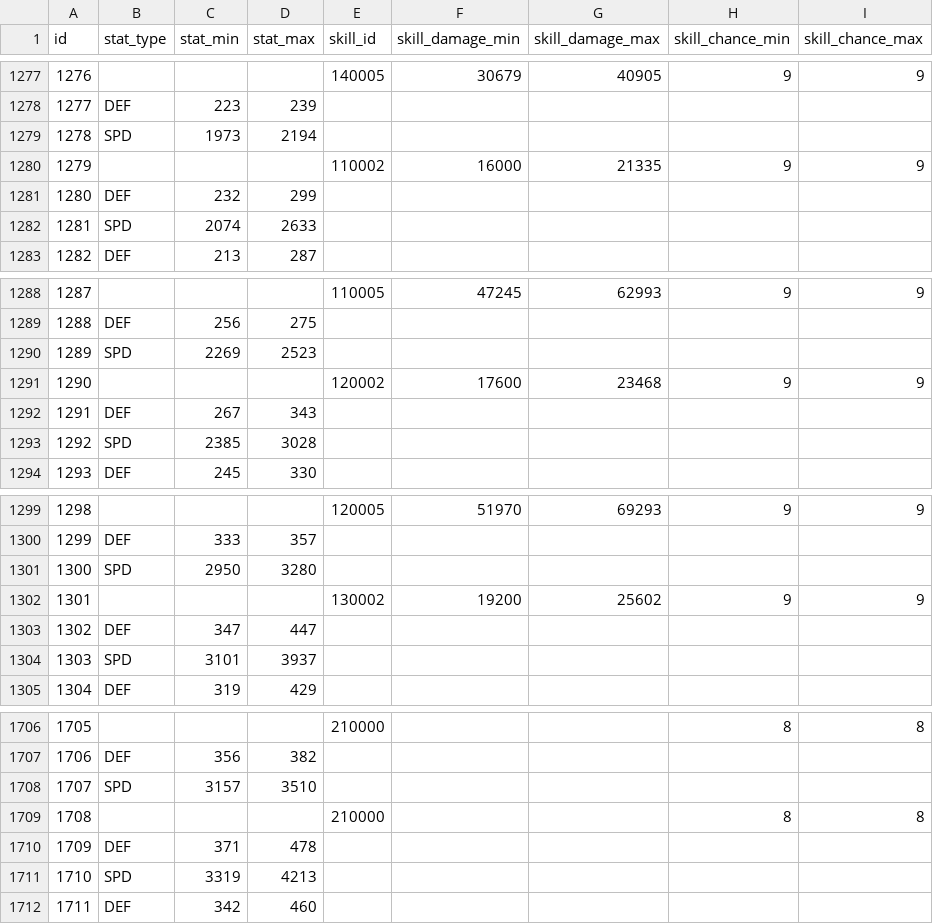
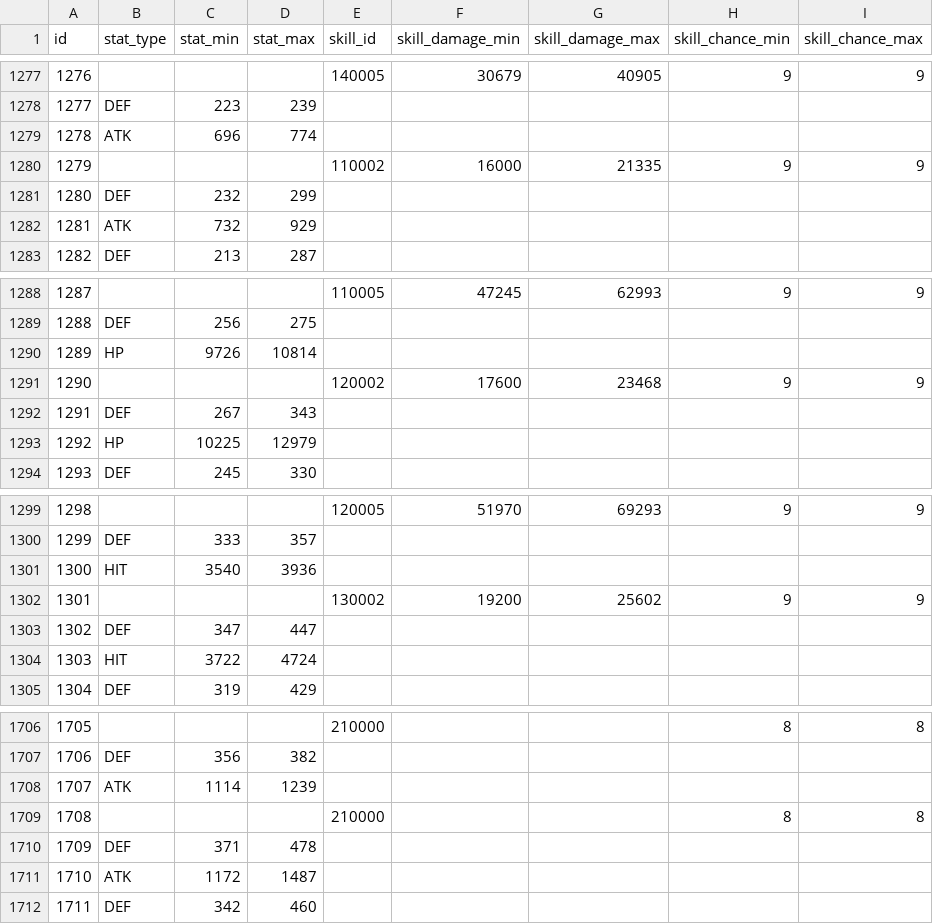
Before and after one commit to planetarium/lib9c, a CSV file: Lib9c/TableCSV/Item/EquipmentItemOptionSheet.csv, drawn as a sheet; only a part is shown, gaps mark what is left out; the diff covers the shown part only.

```diff
--- a/Lib9c/TableCSV/Item/EquipmentItemOptionSheet.csv
+++ b/Lib9c/TableCSV/Item/EquipmentItemOptionSheet.csv
@@ -1278,6 +1278,6 @@ id,stat_type,stat_min,stat_max,skill_id,skill_damage_min,skill_damage_max,skill_
 1277,DEF,223,239,,,,,
-1278,SPD,1973,2194,,,,,
+1278,ATK,696,774,,,,,
 1279,,,,110002,16000,21335,9,9
 1280,DEF,232,299,,,,,
-1281,SPD,2074,2633,,,,,
+1281,ATK,732,929,,,,,
 1282,DEF,213,287,,,,,
@@ -1289,6 +1289,6 @@ id,stat_type,stat_min,stat_max,skill_id,skill_damage_min,skill_damage_max,skill_
 1288,DEF,256,275,,,,,
-1289,SPD,2269,2523,,,,,
+1289,HP,9726,10814,,,,,
 1290,,,,120002,17600,23468,9,9
 1291,DEF,267,343,,,,,
-1292,SPD,2385,3028,,,,,
+1292,HP,10225,12979,,,,,
 1293,DEF,245,330,,,,,
@@ -1300,6 +1300,6 @@ id,stat_type,stat_min,stat_max,skill_id,skill_damage_min,skill_damage_max,skill_
 1299,DEF,333,357,,,,,
-1300,SPD,2950,3280,,,,,
+1300,HIT,3540,3936,,,,,
 1301,,,,130002,19200,25602,9,9
 1302,DEF,347,447,,,,,
-1303,SPD,3101,3937,,,,,
+1303,HIT,3722,4724,,,,,
 1304,DEF,319,429,,,,,
@@ -1707,6 +1707,6 @@ id,stat_type,stat_min,stat_max,skill_id,skill_damage_min,skill_damage_max,skill_
 1706,DEF,356,382,,,,,
-1707,SPD,3157,3510,,,,,
+1707,ATK,1114,1239,,,,,
 1708,,,,210000,,,8,8
 1709,DEF,371,478,,,,,
-1710,SPD,3319,4213,,,,,
+1710,ATK,1172,1487,,,,,
 1711,DEF,342,460,,,,,
```
Also changed, not shown: 4 edited cells elsewhere in this file, Lib9c/TableCSV/Item/EquipmentItemSheet.csv, Lib9c/TableCSV/WorldAndStage/StageWaveSheet.csv, 1 other file.
